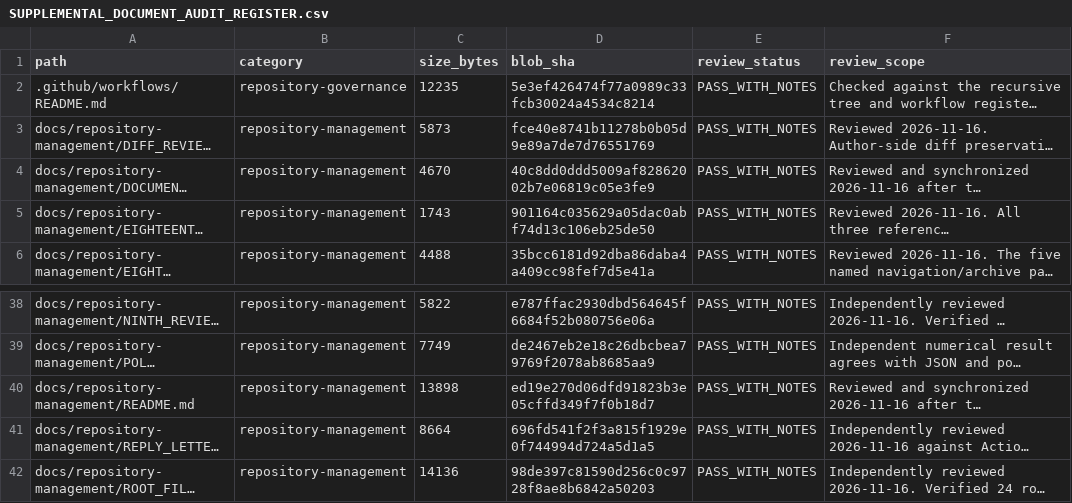
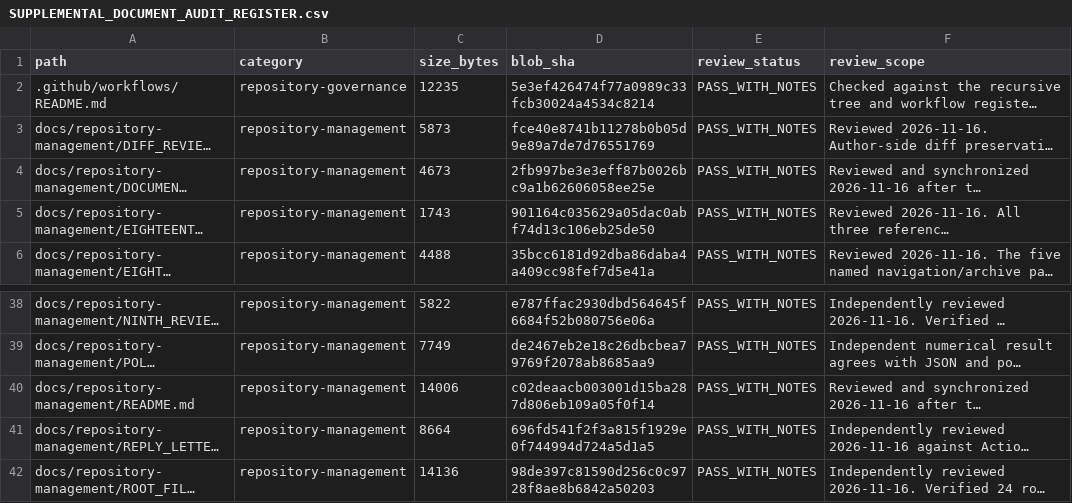
Before and after one commit to lm846802297-bit/axial-vector-review-response, a CSV file: docs/repository-management/SUPPLEMENTAL_DOCUMENT_AUDIT_REGISTER.csv, drawn as a sheet; only a part is shown, gaps mark what is left out; long unchanged cells end in …; the diff names each change by its address in the sheet, - before the commit and + after, or states it on an @@ line.

Commit message:
docs: refresh supplemental review fingerprints

```diff
--- a/docs/repository-management/SUPPLEMENTAL_DOCUMENT_AUDIT_REGISTER.csv
+++ b/docs/repository-management/SUPPLEMENTAL_DOCUMENT_AUDIT_REGISTER.csv
-C4 (size_bytes): 4670
+C4 (size_bytes): 4673
-D4 (blob_sha): 40c8dd0ddd5009af82862002b7e06819c05e3fe9
+D4 (blob_sha): 2fb997be3e3eff87b0026bc9a1b62606058ee25e
-C40 (size_bytes): 13898
+C40 (size_bytes): 14006
-D40 (blob_sha): ed19e270d06dfd91823b3e05cffd349f7f0b18d7
+D40 (blob_sha): c02deaacb003001d15ba287d806eb109a05f0f14
```
